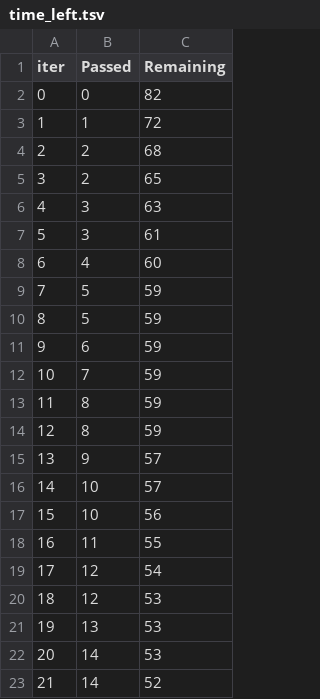
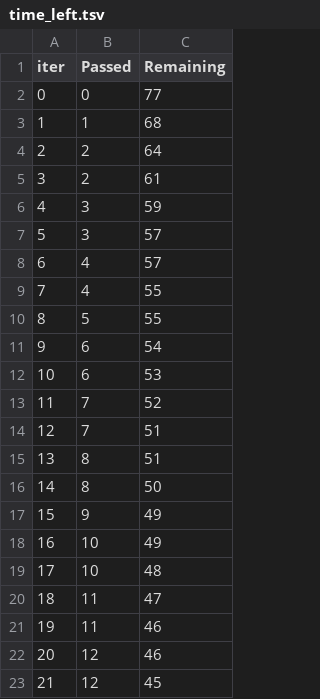
Before and after one commit to Abdelrahman-Farouk88/ml_project, a TSV file: catboost_info/time_left.tsv, drawn as a sheet; only a part is shown; the diff covers the shown part only.

```diff
--- a/catboost_info/time_left.tsv
+++ b/catboost_info/time_left.tsv
@@ -1,23 +1,23 @@
 iter	Passed	Remaining
-0	0	82
-1	1	72
-2	2	68
-3	2	65
-4	3	63
-5	3	61
-6	4	60
-7	5	59
-8	5	59
-9	6	59
-10	7	59
-11	8	59
-12	8	59
-13	9	57
-14	10	57
-15	10	56
-16	11	55
-17	12	54
-18	12	53
-19	13	53
-20	14	53
-21	14	52
+0	0	77
+1	1	68
+2	2	64
+3	2	61
+4	3	59
+5	3	57
+6	4	57
+7	4	55
+8	5	55
+9	6	54
+10	6	53
+11	7	52
+12	7	51
+13	8	51
+14	8	50
+15	9	49
+16	10	49
+17	10	48
+18	11	47
+19	11	46
+20	12	46
+21	12	45
```
Also changed, not shown: 153 edited cells elsewhere in this file, 4 other files.
